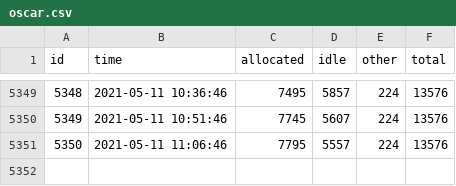
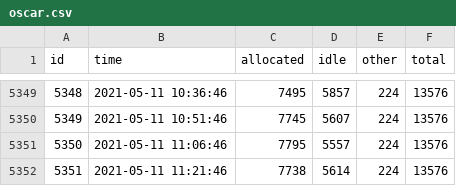
Before and after one commit to brown-ccv/oscar-sinfo-data, a CSV file: data/oscar.csv, drawn as a sheet; only a part is shown, gaps mark what is left out.

Commit message:
update from Tue May 11 11:30:02 EDT 2021

```diff
--- a/data/oscar.csv
+++ b/data/oscar.csv
@@ -5351 +5351,2 @@ id,time,allocated,idle,other,total
 5350,2021-05-11 11:06:46,7795,5557,224,13576
+5351,2021-05-11 11:21:46,7738,5614,224,13576
```
